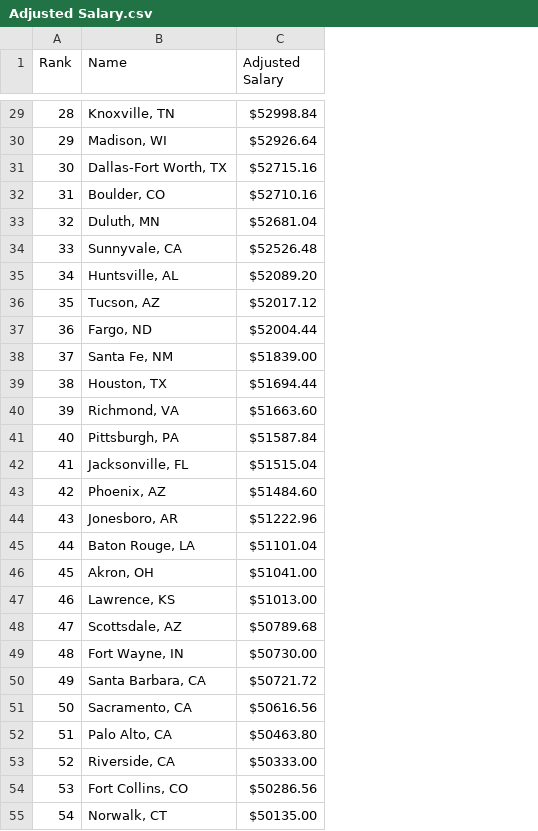
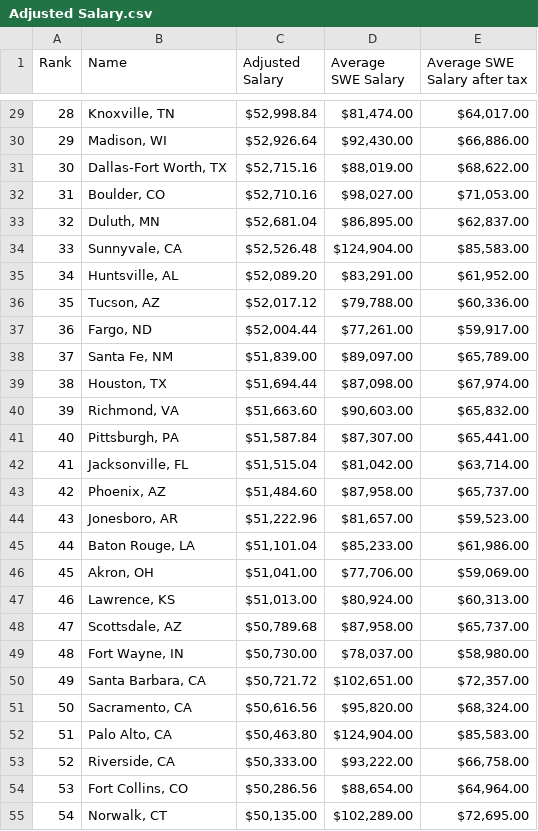
Before and after one commit to miltonleung/L3, a CSV file: Medium/Adjusted Salary.csv, drawn as a sheet; only a part is shown, gaps mark what is left out; the diff covers the shown part only; the diff names each change by its address in the sheet, - before the commit and + after, or states it on an @@ line.

Commit message:
add adjusted salary

```diff
--- a/Medium/Adjusted Salary.csv
+++ b/Medium/Adjusted Salary.csv
+column D (Average SWE Salary), rows 29-55: $81,474.00 | $92,430.00 | $88,019.00 | $98,027.00 | $86,895.00 | $124,904.00 | $83,291.00 | $79,788.00 | $77,261.00 | $89,097.00 | $87,098.00 | $90,603.00 | $87,307.00 | $81,042.00 | $87,958.00 | $81,657.00 | $85,233.00 | $77,706.00 | $80,924.00 | $87,958.00 | $78,037.00 | $102,651.00 | $95,820.00 | $124,904.00 | $93,222.00 | $88,654.00 | $102,289.00
+column E (Average SWE Salary after tax), rows 29-55: $64,017.00 | $66,886.00 | $68,622.00 | $71,053.00 | $62,837.00 | $85,583.00 | $61,952.00 | $60,336.00 | $59,917.00 | $65,789.00 | $67,974.00 | $65,832.00 | $65,441.00 | $63,714.00 | $65,737.00 | $59,523.00 | $61,986.00 | $59,069.00 | $60,313.00 | $65,737.00 | $58,980.00 | $72,357.00 | $68,324.00 | $85,583.00 | $66,758.00 | $64,964.00 | $72,695.00
-C29 (Adjusted Salary): $52998.84
+C29 (Adjusted Salary): $52,998.84
-C30 (Adjusted Salary): $52926.64
+C30 (Adjusted Salary): $52,926.64
-C31 (Adjusted Salary): $52715.16
+C31 (Adjusted Salary): $52,715.16
-C32 (Adjusted Salary): $52710.16
+C32 (Adjusted Salary): $52,710.16
-C33 (Adjusted Salary): $52681.04
+C33 (Adjusted Salary): $52,681.04
-C34 (Adjusted Salary): $52526.48
+C34 (Adjusted Salary): $52,526.48
-C35 (Adjusted Salary): $52089.20
+C35 (Adjusted Salary): $52,089.20
-C36 (Adjusted Salary): $52017.12
+C36 (Adjusted Salary): $52,017.12
-C37 (Adjusted Salary): $52004.44
+C37 (Adjusted Salary): $52,004.44
-C38 (Adjusted Salary): $51839.00
+C38 (Adjusted Salary): $51,839.00
-C39 (Adjusted Salary): $51694.44
+C39 (Adjusted Salary): $51,694.44
-C40 (Adjusted Salary): $51663.60
+C40 (Adjusted Salary): $51,663.60
-C41 (Adjusted Salary): $51587.84
+C41 (Adjusted Salary): $51,587.84
-C42 (Adjusted Salary): $51515.04
+C42 (Adjusted Salary): $51,515.04
-C43 (Adjusted Salary): $51484.60
+C43 (Adjusted Salary): $51,484.60
-C44 (Adjusted Salary): $51222.96
+C44 (Adjusted Salary): $51,222.96
-C45 (Adjusted Salary): $51101.04
+C45 (Adjusted Salary): $51,101.04
-C46 (Adjusted Salary): $51041.00
+C46 (Adjusted Salary): $51,041.00
-C47 (Adjusted Salary): $51013.00
+C47 (Adjusted Salary): $51,013.00
-C48 (Adjusted Salary): $50789.68
+C48 (Adjusted Salary): $50,789.68
-C49 (Adjusted Salary): $50730.00
+C49 (Adjusted Salary): $50,730.00
-C50 (Adjusted Salary): $50721.72
+C50 (Adjusted Salary): $50,721.72
-C51 (Adjusted Salary): $50616.56
+C51 (Adjusted Salary): $50,616.56
-C52 (Adjusted Salary): $50463.80
+C52 (Adjusted Salary): $50,463.80
-C53 (Adjusted Salary): $50333.00
+C53 (Adjusted Salary): $50,333.00
-C54 (Adjusted Salary): $50286.56
+C54 (Adjusted Salary): $50,286.56
-C55 (Adjusted Salary): $50135.00
+C55 (Adjusted Salary): $50,135.00
```
Also changed, not shown: 130 edited cells elsewhere in this file.
